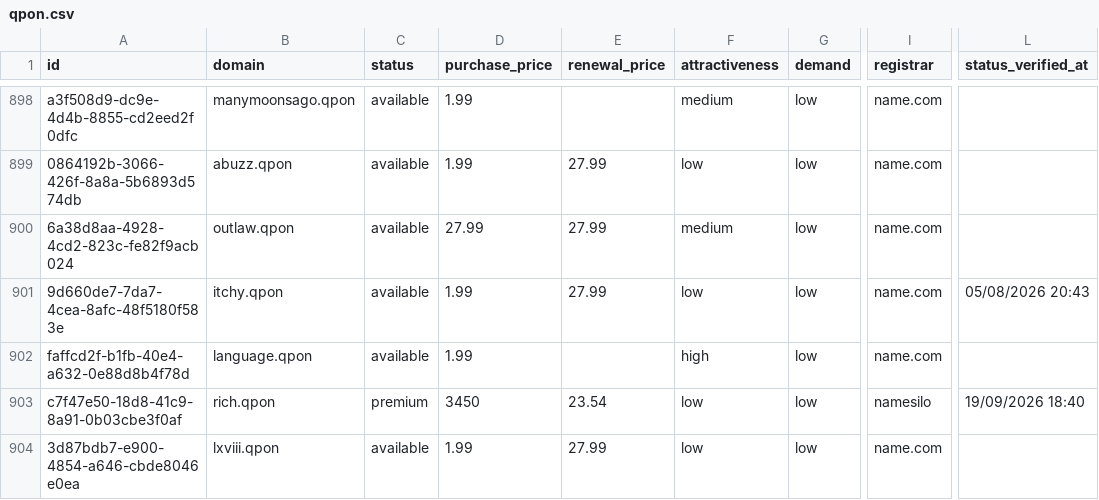
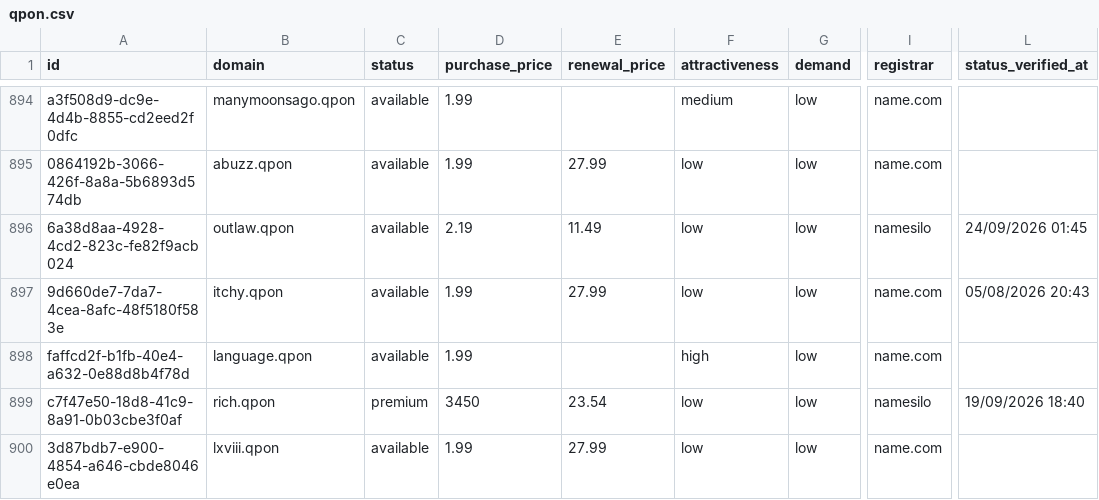
Before and after one commit to UniqueDomains/qpon-oneword-domains, a CSV file: qpon.csv, drawn as a sheet; only a part is shown, gaps mark what is left out; addresses are those after the commit; the diff covers the shown part only; the diff names each change by its address in the sheet, - before the commit and + after, or states it on an @@ line.

```diff
--- a/qpon.csv
+++ b/qpon.csv
-D896 (purchase_price): 27.99
+D896 (purchase_price): 2.19
-E896 (renewal_price): 27.99
+E896 (renewal_price): 11.49
-F896 (attractiveness): medium
+F896 (attractiveness): low
-I896 (registrar): name.com
+I896 (registrar): namesilo
-L896 (status_verified_at): (empty)
+L896 (status_verified_at): 24/09/2026 01:45
```
Also changed, not shown: 4 added rows, 4 removed rows and 86 edited cells elsewhere in this file, 4 other files.
